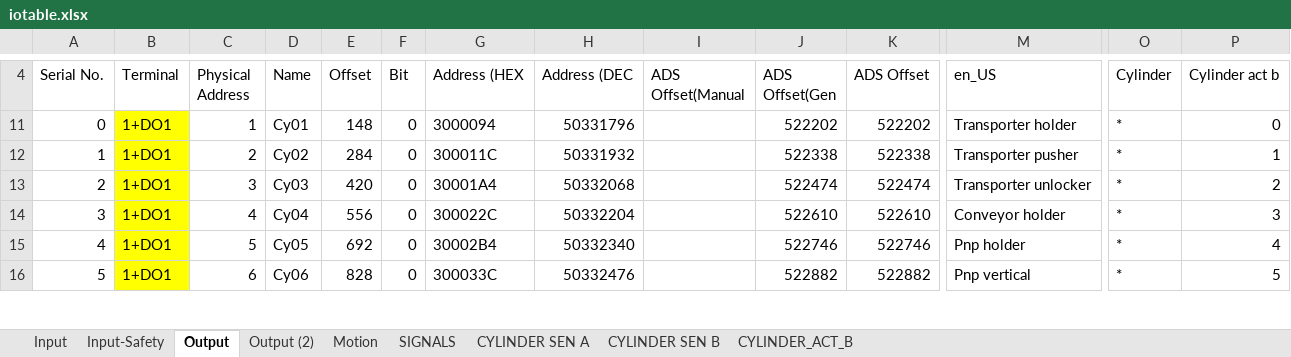
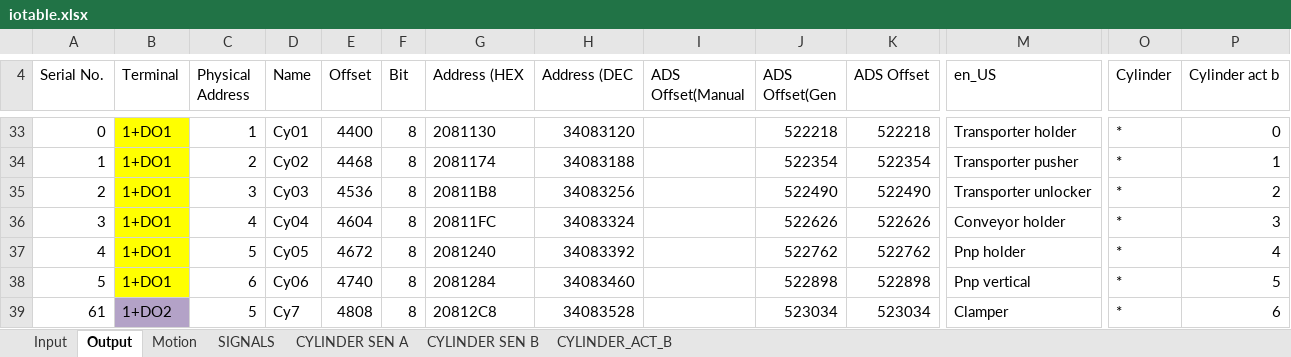
Before and after one commit to smandyscom/hsal-modulized, an Excel workbook: D/iotable.xlsx, sheet Output, drawn as a sheet; only a part is shown, gaps mark what is left out; values as stored, in another font and other column widths than the file's, no borders; addresses are those after the commit; rows hold the shown columns only; the diff covers the shown part only; the diff names each change by its address in the sheet, - before the commit and + after, or states it on an @@ line.

```diff
--- a/D/iotable.xlsx (sheet Output)
+++ b/D/iotable.xlsx (sheet Output)
-sheet tab: Input-Safety
-sheet tab: Output (2)
-E33 (Offset): 148
+E33 (Offset): 4400
-F33:F38 (Bit): 0
+F33:F38 (Bit): 8
-G33 (Address (HEX): 3000094
+G33 (Address (HEX): 2081130
-H33 (Address (DEC): 50331796
+H33 (Address (DEC): 34083120
-J33 (ADS Offset(Gen): 522202
+J33 (ADS Offset(Gen): 522218
-K33 (ADS Offset): 522202
+K33 (ADS Offset): 522218
-E34 (Offset): 284
+E34 (Offset): 4468
-G34 (Address (HEX): 300011C
+G34 (Address (HEX): 2081174
-H34 (Address (DEC): 50331932
+H34 (Address (DEC): 34083188
-J34 (ADS Offset(Gen): 522338
+J34 (ADS Offset(Gen): 522354
-K34 (ADS Offset): 522338
+K34 (ADS Offset): 522354
-E35 (Offset): 420
+E35 (Offset): 4536
-G35 (Address (HEX): 30001A4
+G35 (Address (HEX): 20811B8
-H35 (Address (DEC): 50332068
+H35 (Address (DEC): 34083256
-J35 (ADS Offset(Gen): 522474
+J35 (ADS Offset(Gen): 522490
-K35 (ADS Offset): 522474
+K35 (ADS Offset): 522490
-E36 (Offset): 556
+E36 (Offset): 4604
-G36 (Address (HEX): 300022C
+G36 (Address (HEX): 20811FC
-H36 (Address (DEC): 50332204
+H36 (Address (DEC): 34083324
-J36 (ADS Offset(Gen): 522610
+J36 (ADS Offset(Gen): 522626
-K36 (ADS Offset): 522610
+K36 (ADS Offset): 522626
-E37 (Offset): 692
+E37 (Offset): 4672
-G37 (Address (HEX): 30002B4
+G37 (Address (HEX): 2081240
-H37 (Address (DEC): 50332340
+H37 (Address (DEC): 34083392
-J37 (ADS Offset(Gen): 522746
+J37 (ADS Offset(Gen): 522762
-K37 (ADS Offset): 522746
+K37 (ADS Offset): 522762
-E38 (Offset): 828
+E38 (Offset): 4740
-G38 (Address (HEX): 300033C
+G38 (Address (HEX): 2081284
-H38 (Address (DEC): 50332476
+H38 (Address (DEC): 34083460
-J38 (ADS Offset(Gen): 522882
+J38 (ADS Offset(Gen): 522898
-K38 (ADS Offset): 522882
+K38 (ADS Offset): 522898
+row 39: 61 | 1+DO2 | 5 | Cy7 | 4808 | 8 | 20812C8 | 34083528 |  | 523034 | 523034 | Clamper | * | 6
```
Also changed, not shown: 23 added rows, 11 removed rows and 56 edited cells elsewhere in this sheet, sheet Input, formulas that keep their value, hidden cells, 4 other files.
